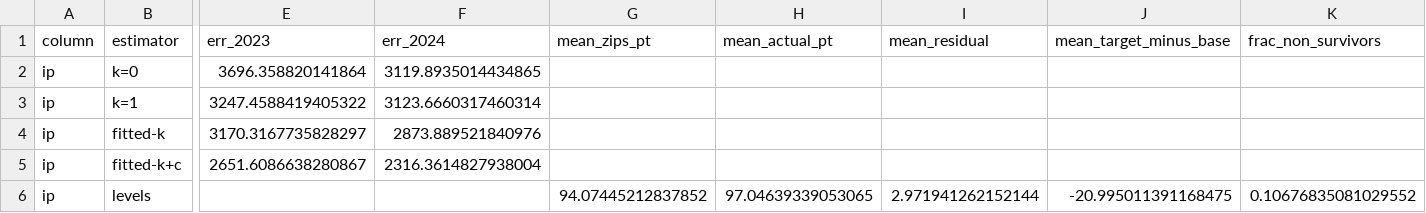
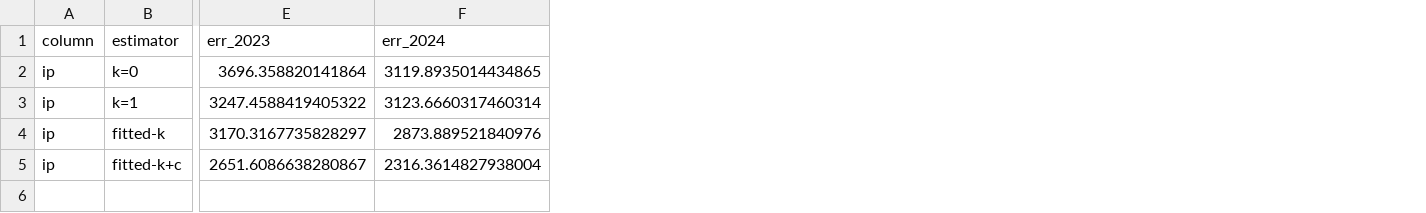
Before and after one commit to alhart2015/FantasyBaseball, a CSV file: data/analysis/keeper_calibration_pitcher_level_term.csv, drawn as a sheet; only a part is shown, gaps mark what is left out; rows hold the shown columns only; the diff names each change by its address in the sheet, - before the commit and + after, or states it on an @@ line.

```diff
--- a/data/analysis/keeper_calibration_pitcher_level_term.csv
+++ b/data/analysis/keeper_calibration_pitcher_level_term.csv
-column G (mean_zips_pt), empty
-column H (mean_actual_pt), empty
-column I (mean_residual), empty
-column J (mean_target_minus_base), empty
-column K (frac_non_survivors), empty
-row 6: ip | levels |  |  | 94.07445212837852 | 97.04639339053065 | 2.971941262152144 | -20.995011391168475 | 0.10676835081029552
```
Also changed, not shown: data/analysis/keeper_calibration_hitter_level_term.csv, 12 other files.
